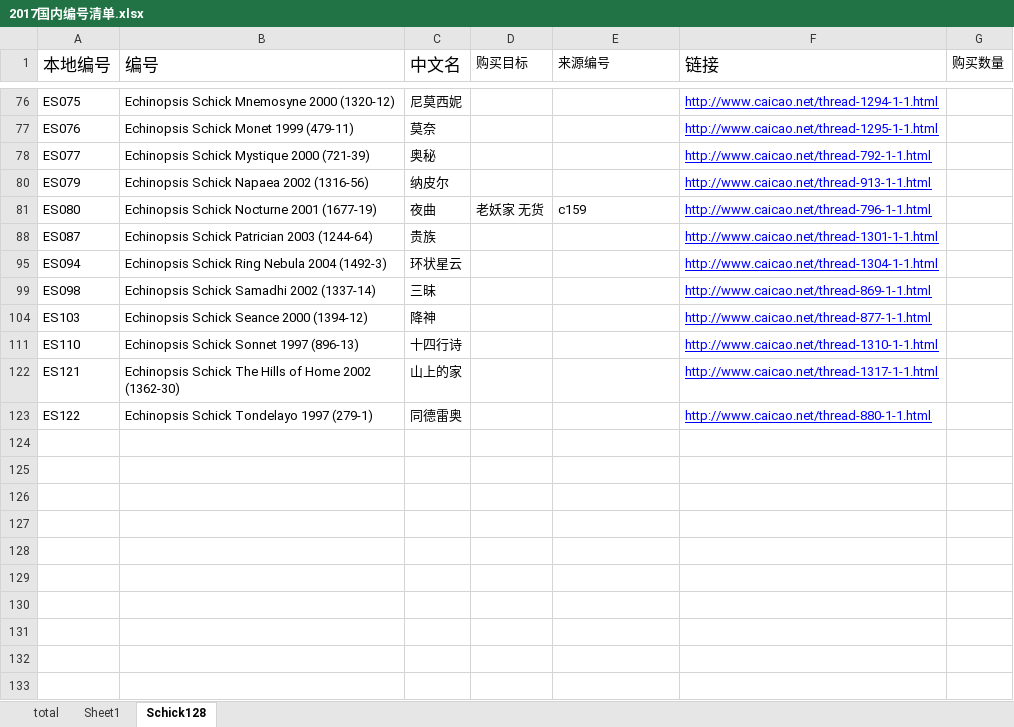
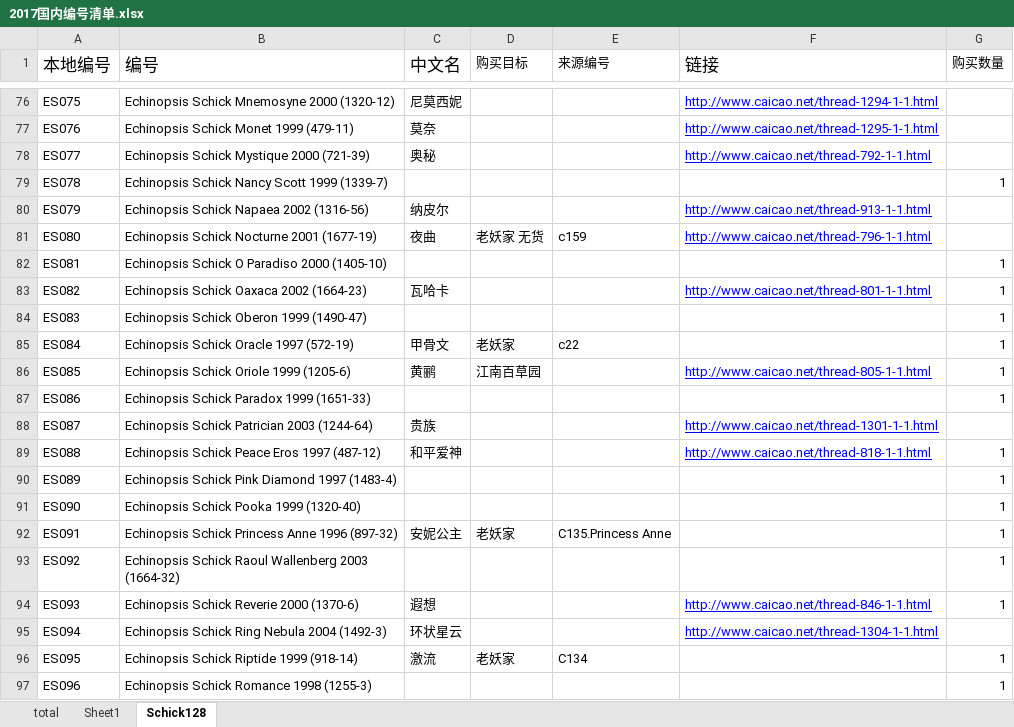
Before and after one commit to twtcom001/fall, an Excel workbook: 统计清单/2017国内编号清单.xlsx, sheet Schick128, drawn as a sheet; only a part is shown, gaps mark what is left out; the shorter side is filled out with more unchanged rows; values as stored, in another font and other column widths than the file's, no borders; table styles not drawn; the diff covers the shown part only; the diff names each change by its address in the sheet, - before the commit and + after, or states it on an @@ line.

```diff
--- a/统计清单/2017国内编号清单.xlsx (sheet Schick128)
+++ b/统计清单/2017国内编号清单.xlsx (sheet Schick128)
@@ row 79 unhidden: ES078 | Echinopsis Schick Nancy Scott 1999 (1339-7) |  |  |  |  | 1 @@
@@ row 82 unhidden: ES081 | Echinopsis Schick O Paradiso 2000 (1405-10) |  |  |  |  | 1 @@
@@ row 83 unhidden: ES082 | Echinopsis Schick Oaxaca 2002 (1664-23) | 瓦哈卡 |  |  | http://www.caicao.net/thread-801-1-1.html | 1 @@
@@ row 84 unhidden: ES083 | Echinopsis Schick Oberon 1999 (1490-47) |  |  |  |  | 1 @@
@@ row 85 unhidden: ES084 | Echinopsis Schick Oracle 1997 (572-19) | 甲骨文 | 老妖家 | c22 |  | 1 @@
@@ row 86 unhidden: ES085 | Echinopsis Schick Oriole 1999 (1205-6) | 黄鹂 | 江南百草园 |  | http://www.caicao.net/thread-805-1-1.html | 1 @@
@@ row 87 unhidden: ES086 | Echinopsis Schick Paradox 1999 (1651-33) |  |  |  |  | 1 @@
@@ row 89 unhidden: ES088 | Echinopsis Schick Peace Eros 1997 (487-12) | 和平爱神 |  |  | http://www.caicao.net/thread-818-1-1.html | 1 @@
@@ row 90 unhidden: ES089 | Echinopsis Schick Pink Diamond 1997 (1483-4) |  |  |  |  | 1 @@
@@ row 91 unhidden: ES090 | Echinopsis Schick Pooka 1999 (1320-40) |  |  |  |  | 1 @@
@@ row 92 unhidden: ES091 | Echinopsis Schick Princess Anne 1996 (897-32) | 安妮公主 | 老妖家 | C135.Princess Anne |  | 1 @@
@@ row 93 unhidden: ES092 | Echinopsis Schick Raoul Wallenberg 2003 (1664-32) |  |  |  |  | 1 @@
@@ row 94 unhidden: ES093 | Echinopsis Schick Reverie 2000 (1370-6) | 遐想 |  |  | http://www.caicao.net/thread-846-1-1.html | 1 @@
@@ row 96 unhidden: ES095 | Echinopsis Schick Riptide 1999 (918-14) | 激流 | 老妖家 | C134 |  | 1 @@
@@ row 97 unhidden: ES096 | Echinopsis Schick Romance 1998 (1255-3) |  |  |  |  | 1 @@
```
Also changed, not shown: 81 hidden or unhidden rows elsewhere in this sheet, 1 other file.
